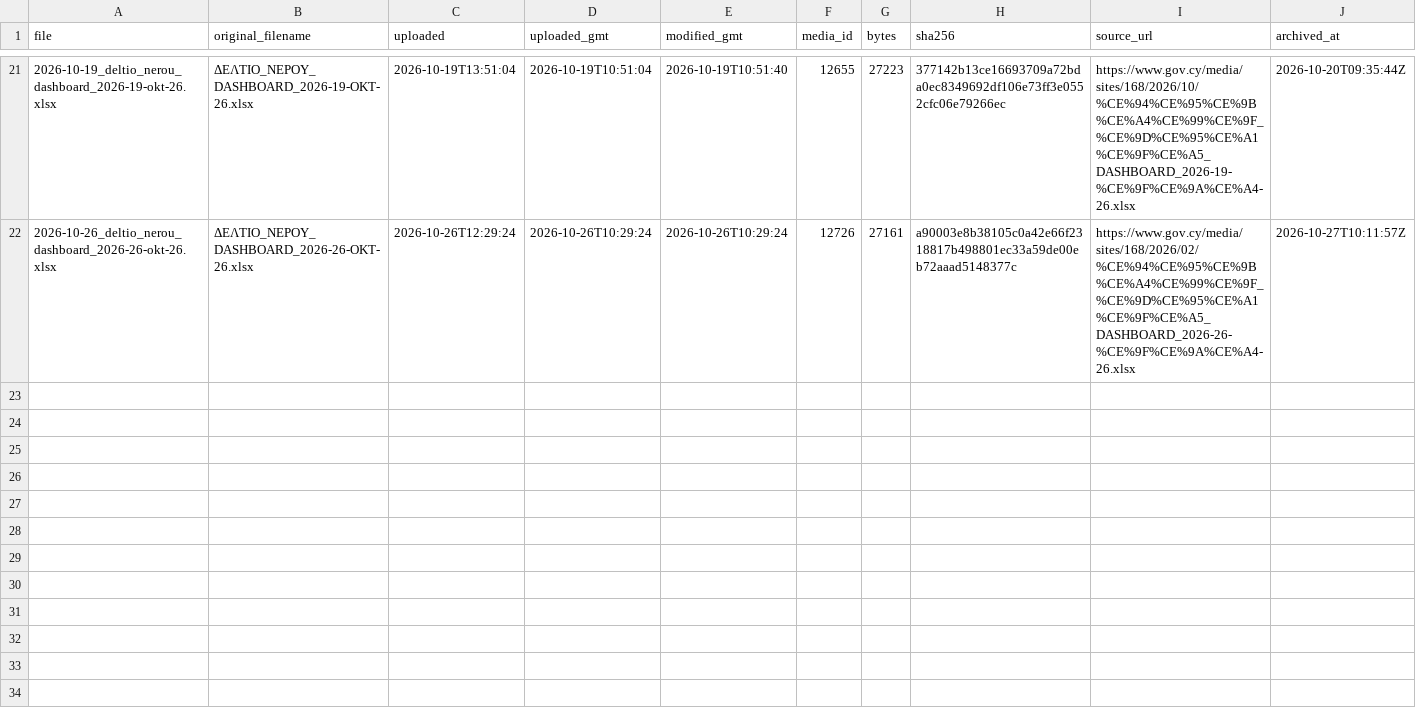
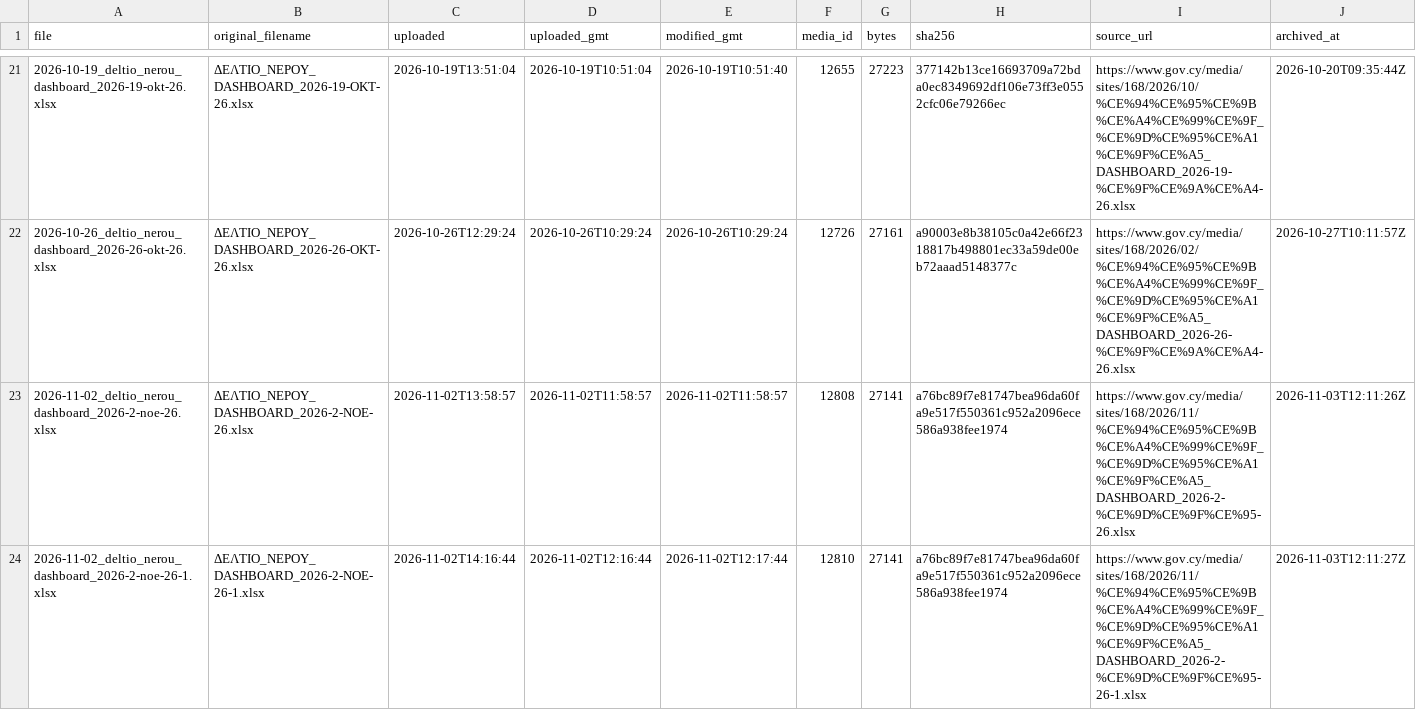
Before and after one commit to vbougay/fragmata.info, a TSV file: data/water-bulletin/index.tsv, drawn as a sheet; only a part is shown, gaps mark what is left out.

```diff
--- a/data/water-bulletin/index.tsv
+++ b/data/water-bulletin/index.tsv
@@ -22 +22,3 @@ file	original_filename	uploaded	uploaded_gmt	modified_gmt	media_id	bytes	sha256
 2026-10-26_deltio_nerou_dashboard_2026-26-okt-26.xlsx	ΔΕΛΤΙΟ_ΝΕΡΟΥ_DASHBOARD_2026-26-ΟΚΤ-26.xlsx	2026-10-26T12:29:24	2026-10-26T10:29:24	2026-10-26T10:29:24	12726	27161	a90003e8b38105c0a42e66f2318817b498801ec33a59de00eb72aaad5148377c	https://www.gov.cy/media/sites/168/2026/02/%CE%94%CE%95%CE%9B%CE%A4%CE%99%CE%9F_%CE%9D%CE%95%CE%A1%CE%9F%CE%A5_DASHBOARD_2026-26-%CE%9F%CE%9A%CE%A4-26.xlsx	2026-10-27T10:11:57Z
+2026-11-02_deltio_nerou_dashboard_2026-2-noe-26.xlsx	ΔΕΛΤΙΟ_ΝΕΡΟΥ_DASHBOARD_2026-2-ΝΟΕ-26.xlsx	2026-11-02T13:58:57	2026-11-02T11:58:57	2026-11-02T11:58:57	12808	27141	a76bc89f7e81747bea96da60fa9e517f550361c952a2096ece586a938fee1974	https://www.gov.cy/media/sites/168/2026/11/%CE%94%CE%95%CE%9B%CE%A4%CE%99%CE%9F_%CE%9D%CE%95%CE%A1%CE%9F%CE%A5_DASHBOARD_2026-2-%CE%9D%CE%9F%CE%95-26.xlsx	2026-11-03T12:11:26Z
+2026-11-02_deltio_nerou_dashboard_2026-2-noe-26-1.xlsx	ΔΕΛΤΙΟ_ΝΕΡΟΥ_DASHBOARD_2026-2-ΝΟΕ-26-1.xlsx	2026-11-02T14:16:44	2026-11-02T12:16:44	2026-11-02T12:17:44	12810	27141	a76bc89f7e81747bea96da60fa9e517f550361c952a2096ece586a938fee1974	https://www.gov.cy/media/sites/168/2026/11/%CE%94%CE%95%CE%9B%CE%A4%CE%99%CE%9F_%CE%9D%CE%95%CE%A1%CE%9F%CE%A5_DASHBOARD_2026-2-%CE%9D%CE%9F%CE%95-26-1.xlsx	2026-11-03T12:11:27Z
```
Also changed, not shown: 10 other files.
